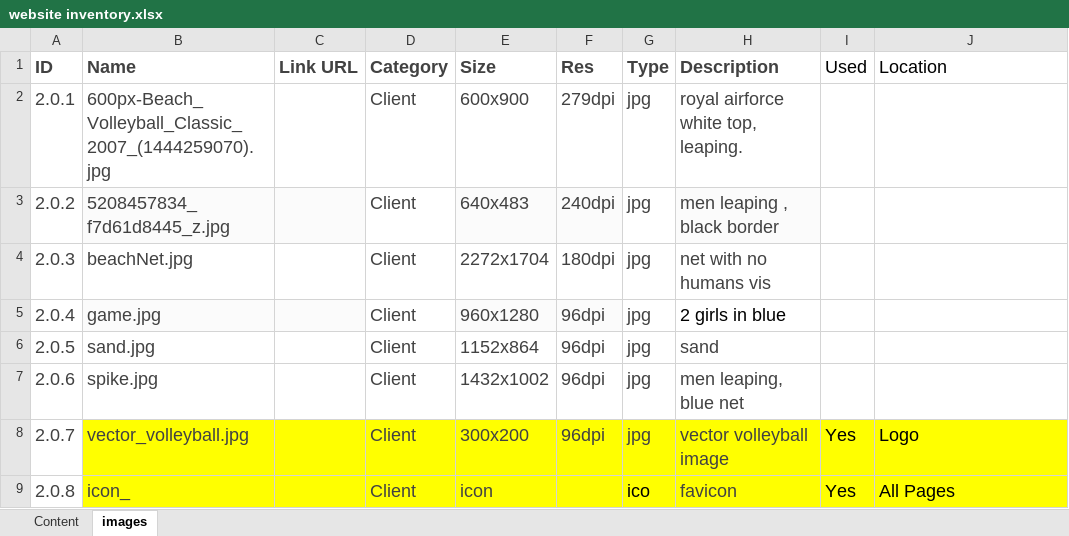
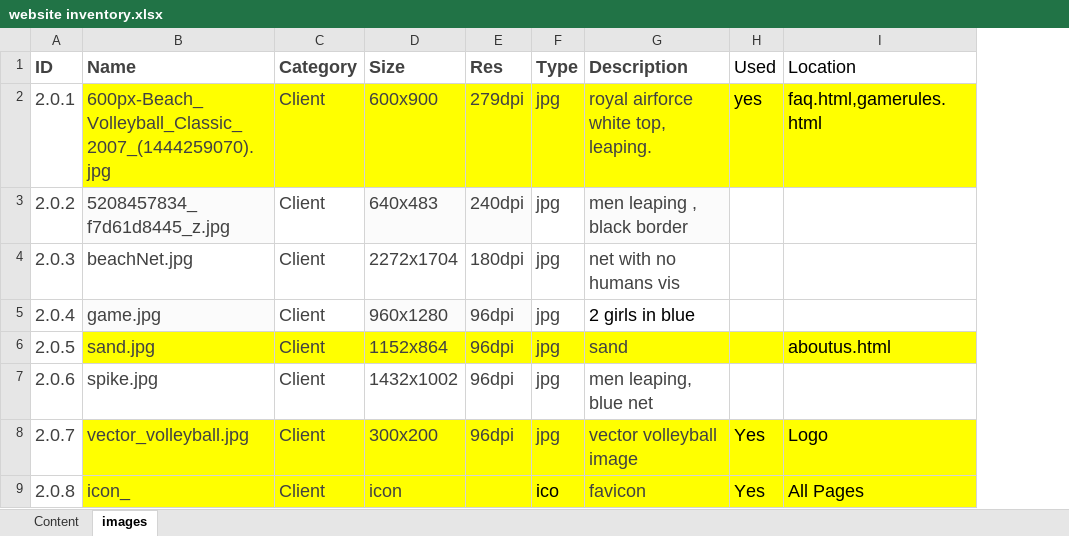
Before and after one commit to jeanpaulpitman/Vollyball, an Excel workbook: website inventory.xlsx, sheet images, drawn as a sheet; values as stored, in another font and other column widths than the file's, no borders; removed rows and columns are numbered as before the commit, all else as after; the diff names each change by its address in the sheet, - before the commit and + after, or states it on an @@ line.

Commit message:
add faq image
add whiteshirt images to faq pages, set breakpoints

```diff
--- a/website inventory.xlsx (sheet images)
+++ b/website inventory.xlsx (sheet images)
-column C (Link URL), empty
-B2 fill: none
+B2 fill: #FFFF00
-C2:I2 fill: none
+C2:I2 fill: #FFFF00
-H2 (Used): (empty)
+H2 (Used): yes
-I2 (Location): (empty)
+I2 (Location): faq.html,gamerules.html
-B6 fill: none
+B6 fill: #FFFF00
-C6:I6 fill: none
+C6:I6 fill: #FFFF00
-I6 (Location): (empty)
+I6 (Location): aboutus.html
```
Also changed, not shown: 5 other files.
